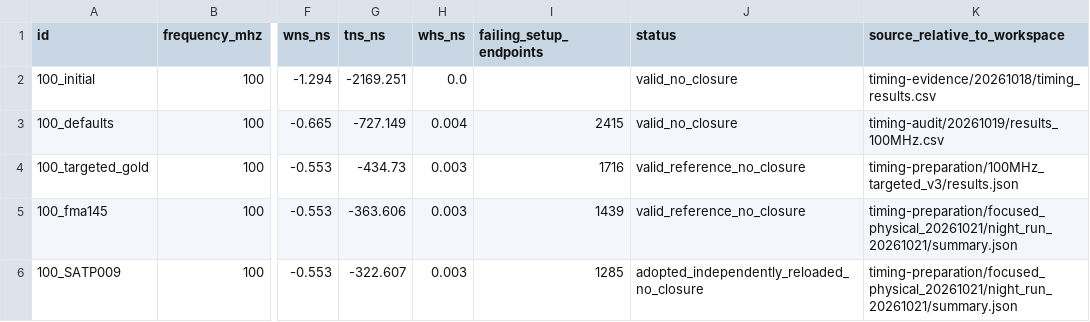
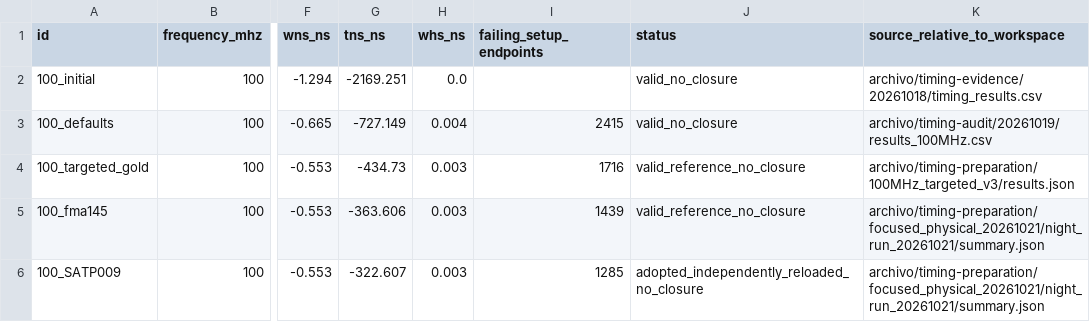
Before and after one commit to ignaciofalchini/CVA6, a CSV file: docs/seguimiento_fpga/resultados_clave.csv, drawn as a sheet; only a part is shown, gaps mark what is left out; the diff covers the shown part only; the diff names each change by its address in the sheet, - before the commit and + after, or states it on an @@ line.

```diff
--- a/docs/seguimiento_fpga/resultados_clave.csv
+++ b/docs/seguimiento_fpga/resultados_clave.csv
-K2 (source_relative_to_workspace): timing-evidence/20261018/timing_results.csv
+K2 (source_relative_to_workspace): archivo/timing-evidence/20261018/timing_results.csv
-K3 (source_relative_to_workspace): timing-audit/20261019/results_100MHz.csv
+K3 (source_relative_to_workspace): archivo/timing-audit/20261019/results_100MHz.csv
-K4 (source_relative_to_workspace): timing-preparation/100MHz_targeted_v3/results.json
+K4 (source_relative_to_workspace): archivo/timing-preparation/100MHz_targeted_v3/results.json
-K5:K6 (source_relative_to_workspace): timing-preparation/focused_physical_20261021/night_run_20261021/summary.json
+K5:K6 (source_relative_to_workspace): archivo/timing-preparation/focused_physical_20261021/night_run_20261021/summary.json
```
Also changed, not shown: 3 added rows and 4 edited cells elsewhere in this file, docs/seguimiento_fpga/decisiones.csv, docs/seguimiento_fpga/evaluaciones_100mhz.csv, 14 other files.
